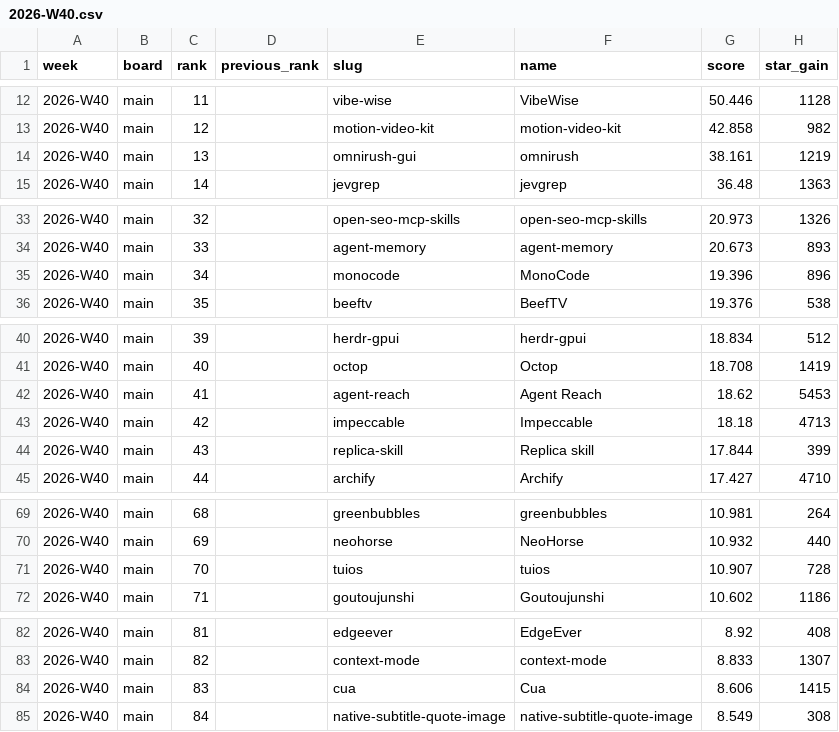
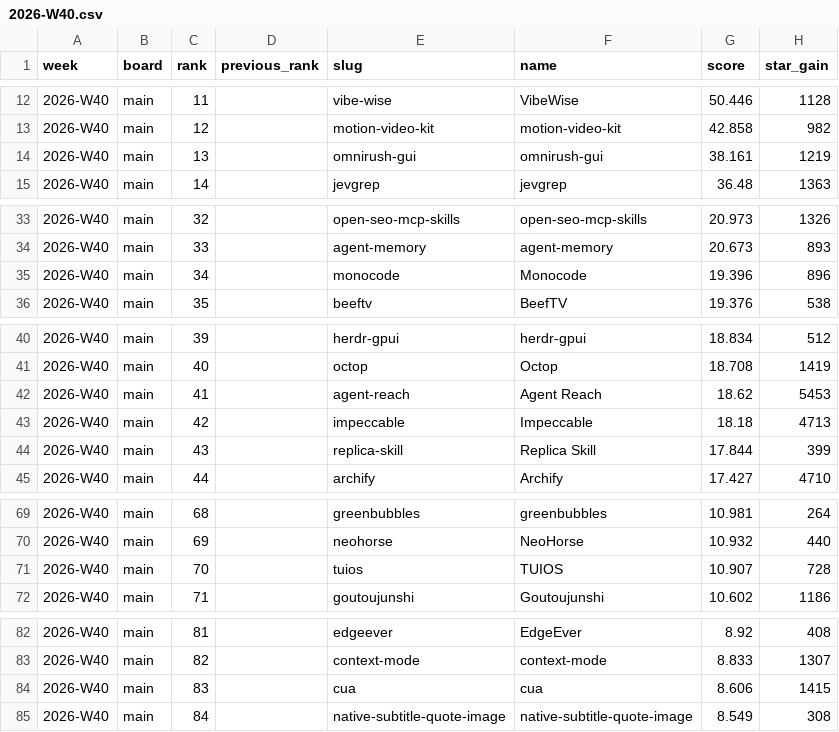
Before and after one commit to viralagent-si/viralagent-data, a CSV file: leaderboards/2026-W40.csv, drawn as a sheet; only a part is shown, gaps mark what is left out; the diff covers the shown part only; the diff names each change by its address in the sheet, - before the commit and + after, or states it on an @@ line.

```diff
--- a/leaderboards/2026-W40.csv
+++ b/leaderboards/2026-W40.csv
-F14 (name): omnirush
+F14 (name): omnirush-gui
-F35 (name): MonoCode
+F35 (name): Monocode
-F44 (name): Replica skill
+F44 (name): Replica Skill
-F71 (name): tuios
+F71 (name): TUIOS
-F84 (name): Cua
+F84 (name): cua
```
Also changed, not shown: 11 edited cells elsewhere in this file, leaderboards/2026-W41.csv, leaderboards/2026-W42.csv, 6 other files.
